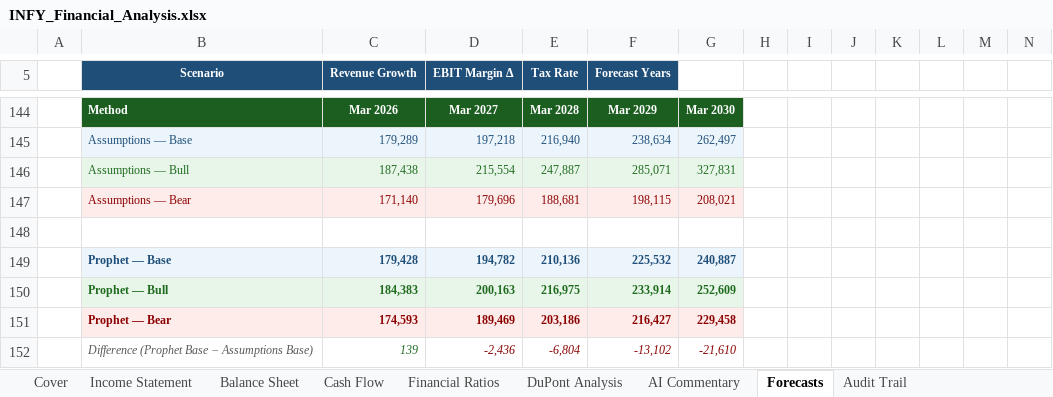
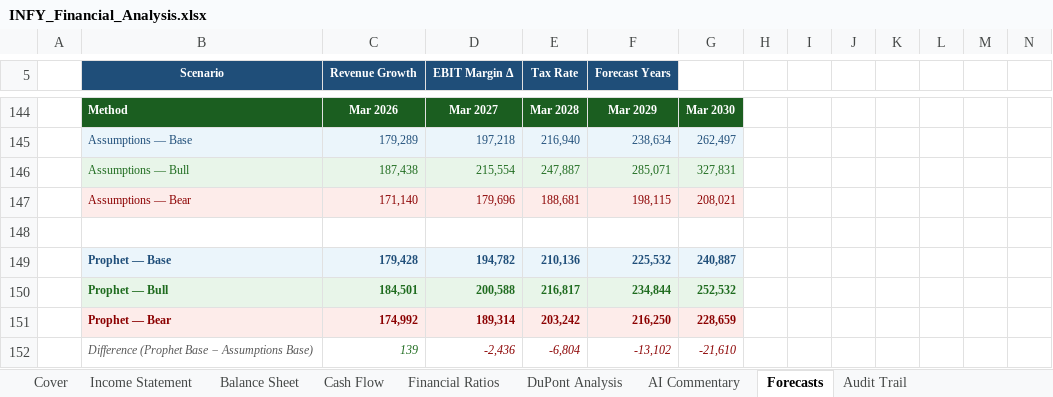
Before and after one commit to Aakash060804/capstone-financial-analyzer, an Excel workbook: financial_analyzer/outputs/INFY_Financial_Analysis.xlsx, sheet Forecasts, drawn as a sheet; only a part is shown, gaps mark what is left out; values as stored, in another font and other column widths than the file's, no borders; removed rows and columns are numbered as before the commit, all else as after; rows hold the shown columns only; the diff covers the shown part only; the diff names each change by its address in the sheet, - before the commit and + after, or states it on an @@ line.

```diff
--- a/financial_analyzer/outputs/INFY_Financial_Analysis.xlsx (sheet Forecasts)
+++ b/financial_analyzer/outputs/INFY_Financial_Analysis.xlsx (sheet Forecasts)
-row 150:  | Prophet — Bull | 184,383 | 200,163 | 216,975 | 233,914 | 252,609
-row 151:  | Prophet — Bear | 174,593 | 189,469 | 203,186 | 216,427 | 229,458
+row 150:  | Prophet — Bull | 184,501 | 200,588 | 216,817 | 234,844 | 252,532
+row 151:  | Prophet — Bear | 174,992 | 189,314 | 203,242 | 216,250 | 228,659
```
Also changed, not shown: 30 edited cells elsewhere in this sheet, sheet Audit Trail, financial_analyzer/outputs/MARUTI_Financial_Analysis.xlsx, financial_analyzer/outputs/RELIANCE_Financial_Analysis.xlsx, 9 other files.
